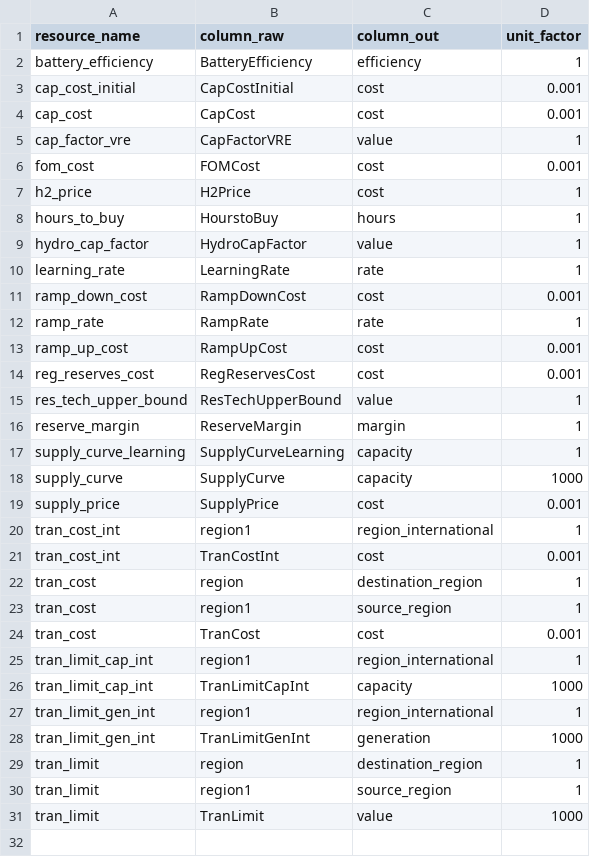
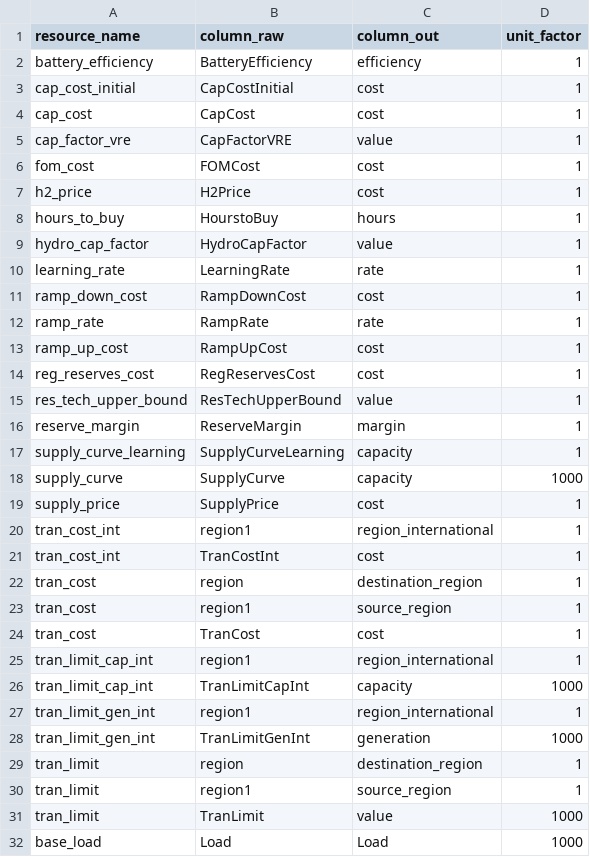
Before and after one commit to Community-NEMS/cnems-inputs, a CSV file: src/cnems_inputs/stub_mapping.csv, drawn as a sheet.

Commit message:
Revert stub scale factors except where confirmed

```diff
--- a/src/cnems_inputs/stub_mapping.csv
+++ b/src/cnems_inputs/stub_mapping.csv
@@ -2,6 +2,6 @@ resource_name,column_raw,column_out,unit_factor
 battery_efficiency,BatteryEfficiency,efficiency,1
-cap_cost_initial,CapCostInitial,cost,0.001
-cap_cost,CapCost,cost,0.001
+cap_cost_initial,CapCostInitial,cost,1
+cap_cost,CapCost,cost,1
 cap_factor_vre,CapFactorVRE,value,1
-fom_cost,FOMCost,cost,0.001
+fom_cost,FOMCost,cost,1
 h2_price,H2Price,cost,1
@@ -10,6 +10,6 @@ hydro_cap_factor,HydroCapFactor,value,1
 learning_rate,LearningRate,rate,1
-ramp_down_cost,RampDownCost,cost,0.001
+ramp_down_cost,RampDownCost,cost,1
 ramp_rate,RampRate,rate,1
-ramp_up_cost,RampUpCost,cost,0.001
-reg_reserves_cost,RegReservesCost,cost,0.001
+ramp_up_cost,RampUpCost,cost,1
+reg_reserves_cost,RegReservesCost,cost,1
 res_tech_upper_bound,ResTechUpperBound,value,1
@@ -18,8 +18,8 @@ supply_curve_learning,SupplyCurveLearning,capacity,1
 supply_curve,SupplyCurve,capacity,1000
-supply_price,SupplyPrice,cost,0.001
+supply_price,SupplyPrice,cost,1
 tran_cost_int,region1,region_international,1
-tran_cost_int,TranCostInt,cost,0.001
+tran_cost_int,TranCostInt,cost,1
 tran_cost,region,destination_region,1
 tran_cost,region1,source_region,1
-tran_cost,TranCost,cost,0.001
+tran_cost,TranCost,cost,1
 tran_limit_cap_int,region1,region_international,1
@@ -31 +31,2 @@ tran_limit,region1,source_region,1
 tran_limit,TranLimit,value,1000
+base_load,Load,Load,1000
```
